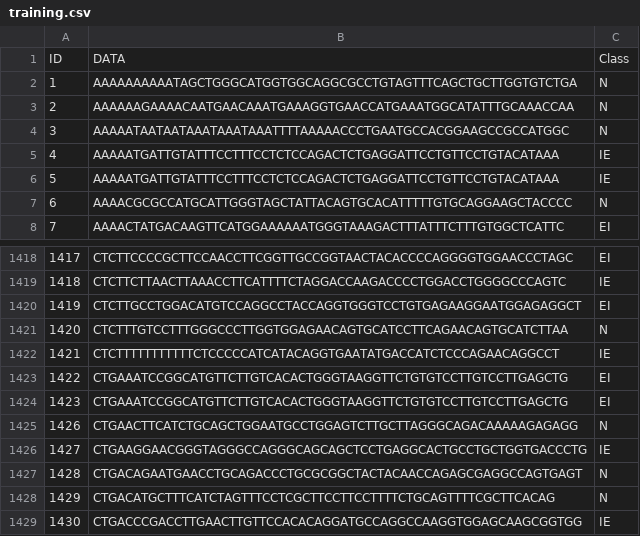
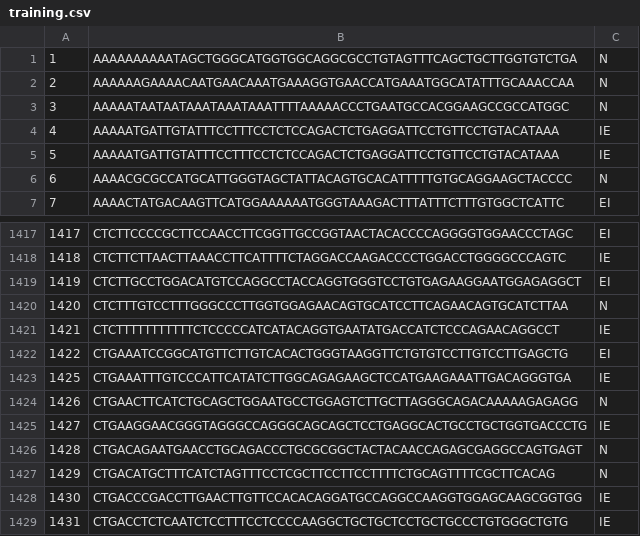
Before and after one commit to Chudbrochil/primate-gene-decision-trees, a CSV file: training.csv, drawn as a sheet; only a part is shown, gaps mark what is left out; the shorter side is filled out with more unchanged rows; removed rows and columns are numbered as before the commit, all else as after; the diff names each change by its address in the sheet, - before the commit and + after, or states it on an @@ line.

Commit message:
Correct training file.

```diff
--- a/training.csv
+++ b/training.csv
-row 1: ID | DATA | Class
@@ column A renumbered in row 1423 @@
-B1423: CTGAAATCCGGCATGTTCTTGTCACACTGGGTAAGGTTCTGTGTCCTTGTCCTTGAGCTG
+B1423: CTGAAATTTGTCCCATTCATATCTTGGCAGAGAAGCTCCATGAAGAAATTGACAGGGTGA
-C1423: EI
+C1423: IE
```
